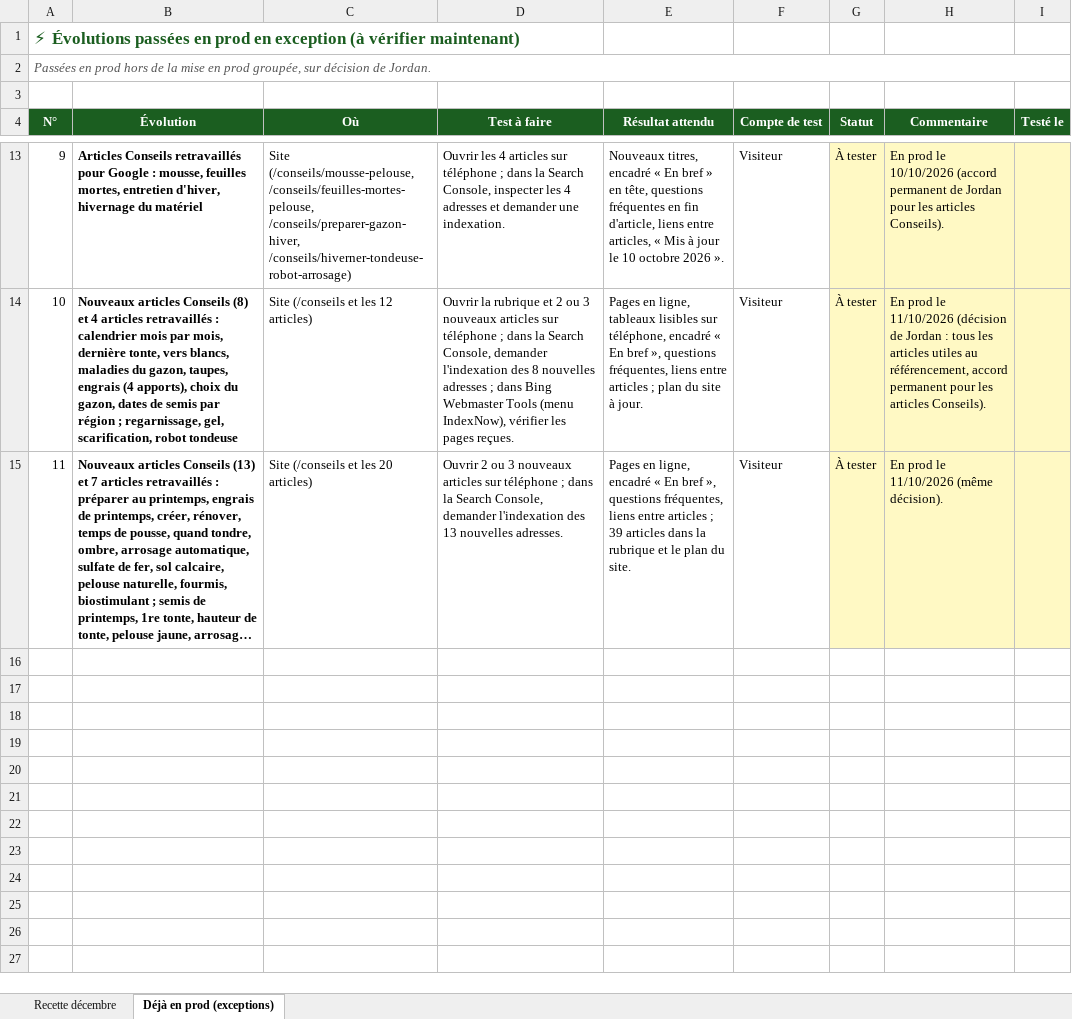
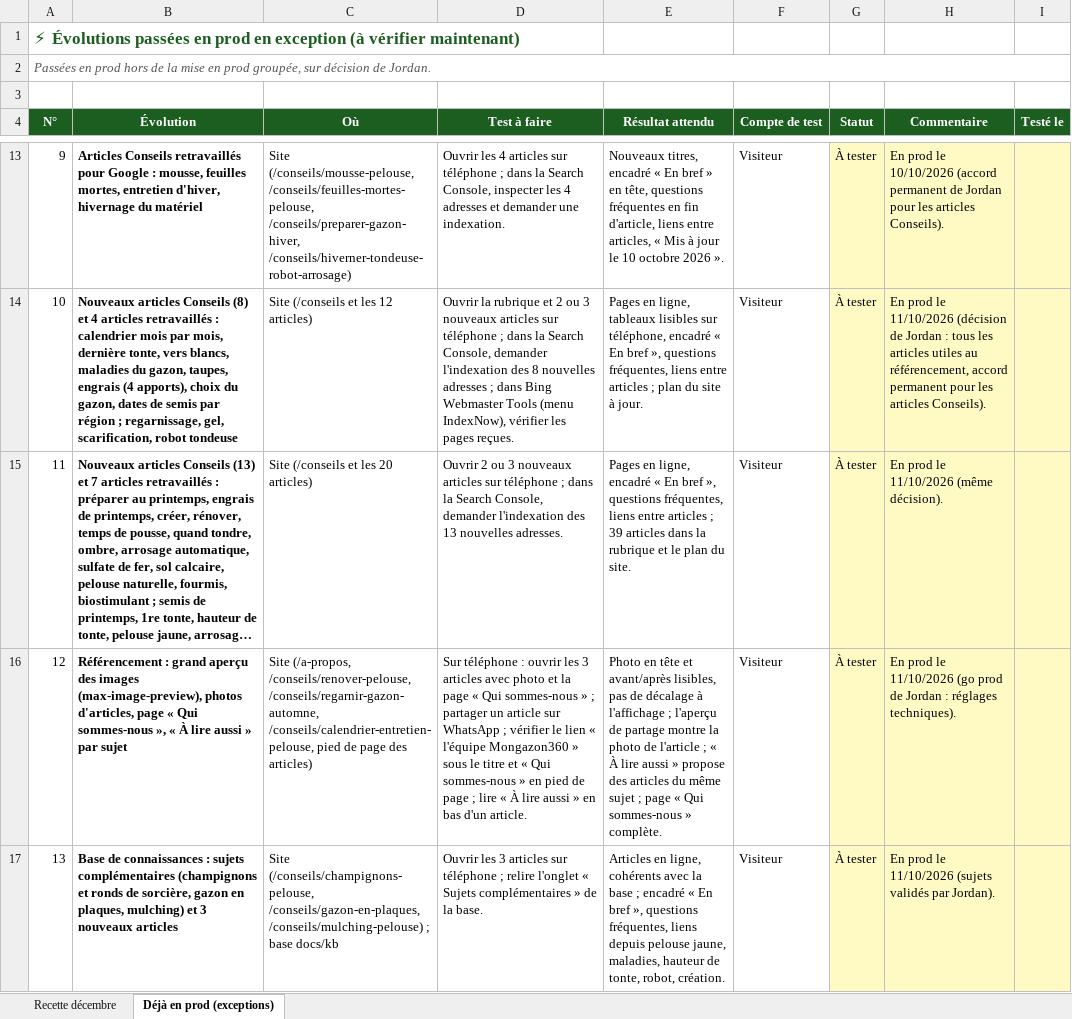
Before and after one commit to Joayilan68/greenkeeper, an Excel workbook: docs/recette/Recette_prod_decembre_2026.xlsx, sheet Déjà en prod (exceptions), drawn as a sheet; only a part is shown, gaps mark what is left out; long unchanged cells end in …; values as stored, in another font and other column widths than the file's, no borders; conditional formats not drawn; the diff names each change by its address in the sheet, - before the commit and + after, or states it on an @@ line.

```diff
--- a/docs/recette/Recette_prod_decembre_2026.xlsx (sheet Déjà en prod (exceptions))
+++ b/docs/recette/Recette_prod_decembre_2026.xlsx (sheet Déjà en prod (exceptions))
+row 16: 12 | Référencement : grand aperçu des images (max-image-preview), photos d'articles, page « Qui sommes-nous », « À lire aussi » par sujet | Site (/a-propos, /conseils/renover-pelouse, /conseils/regarnir-gazon-automne, /conseils/calendrier-entretien-pelouse, pied de page des articles) | Sur téléphone : ouvrir les 3 articles avec photo et la page « Qui sommes-nous » ; partager un article sur WhatsApp ; vérifier le lien « l'équipe Mongazon360 » sous le titre et « Qui sommes-nous » en pied de page ; lire « À lire aussi » en bas d'un article. | Photo en tête et avant/après lisibles, pas de décalage à l'affichage ; l'aperçu de partage montre la photo de l'article ; « À lire aussi » propose des articles du même sujet ; page « Qui sommes-nous » complète. | Visiteur | À tester | En prod le 11/10/2026 (go prod de Jordan : réglages techniques).
+row 17: 13 | Base de connaissances : sujets complémentaires (champignons et ronds de sorcière, gazon en plaques, mulching) et 3 nouveaux articles | Site (/conseils/champignons-pelouse, /conseils/gazon-en-plaques, /conseils/mulching-pelouse) ; base docs/kb | Ouvrir les 3 articles sur téléphone ; relire l'onglet « Sujets complémentaires » de la base. | Articles en ligne, cohérents avec la base ; encadré « En bref », questions fréquentes, liens depuis pelouse jaune, maladies, hauteur de tonte, robot, création. | Visiteur | À tester | En prod le 11/10/2026 (sujets validés par Jordan).
```
Also changed, not shown: 1 other file.
